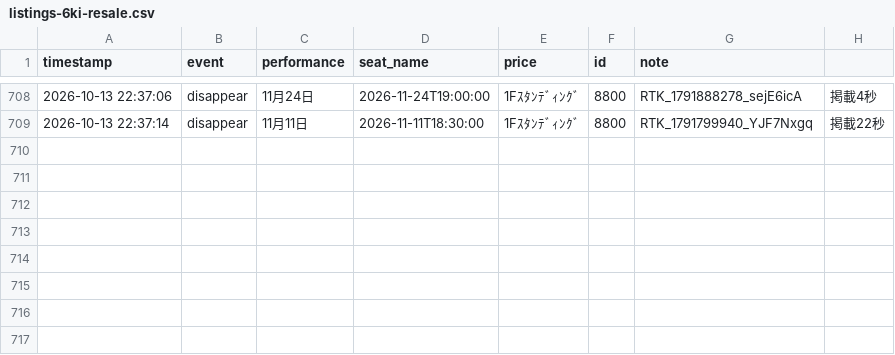
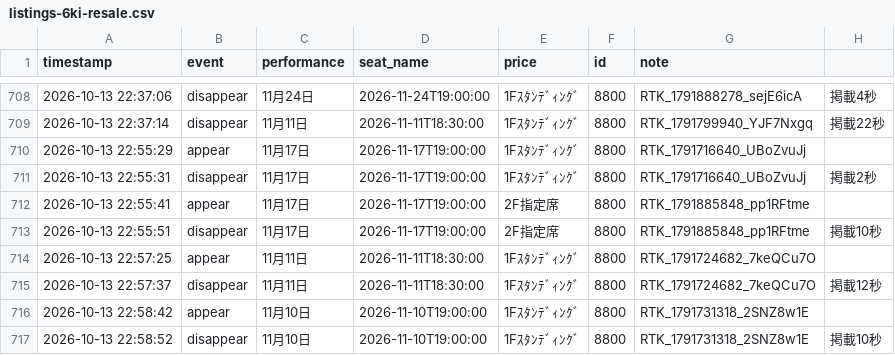
Before and after one commit to dragonballgokou-rose-boop/cursor, a CSV file: ticket-monitor/listings-6ki-resale.csv, drawn as a sheet; only a part is shown, gaps mark what is left out.

Commit message:
chore: update listings log

```diff
--- a/ticket-monitor/listings-6ki-resale.csv
+++ b/ticket-monitor/listings-6ki-resale.csv
@@ -709 +709,9 @@ timestamp,event,performance,seat_name,price,id,note
 "2026-10-13 22:37:14","disappear","11月11日","2026-11-11T18:30:00","1Fｽﾀﾝﾃﾞｨﾝｸﾞ","8800","RTK_1791799940_YJF7Nxgq","掲載22秒"
+"2026-10-13 22:55:29","appear","11月17日","2026-11-17T19:00:00","1Fｽﾀﾝﾃﾞｨﾝｸﾞ","8800","RTK_1791716640_UBoZvuJj",""
+"2026-10-13 22:55:31","disappear","11月17日","2026-11-17T19:00:00","1Fｽﾀﾝﾃﾞｨﾝｸﾞ","8800","RTK_1791716640_UBoZvuJj","掲載2秒"
+"2026-10-13 22:55:41","appear","11月17日","2026-11-17T19:00:00","2F指定席","8800","RTK_1791885848_pp1RFtme",""
+"2026-10-13 22:55:51","disappear","11月17日","2026-11-17T19:00:00","2F指定席","8800","RTK_1791885848_pp1RFtme","掲載10秒"
+"2026-10-13 22:57:25","appear","11月11日","2026-11-11T18:30:00","1Fｽﾀﾝﾃﾞｨﾝｸﾞ","8800","RTK_1791724682_7keQCu7O",""
+"2026-10-13 22:57:37","disappear","11月11日","2026-11-11T18:30:00","1Fｽﾀﾝﾃﾞｨﾝｸﾞ","8800","RTK_1791724682_7keQCu7O","掲載12秒"
+"2026-10-13 22:58:42","appear","11月10日","2026-11-10T19:00:00","1Fｽﾀﾝﾃﾞｨﾝｸﾞ","8800","RTK_1791731318_2SNZ8w1E",""
+"2026-10-13 22:58:52","disappear","11月10日","2026-11-10T19:00:00","1Fｽﾀﾝﾃﾞｨﾝｸﾞ","8800","RTK_1791731318_2SNZ8w1E","掲載10秒"
```
